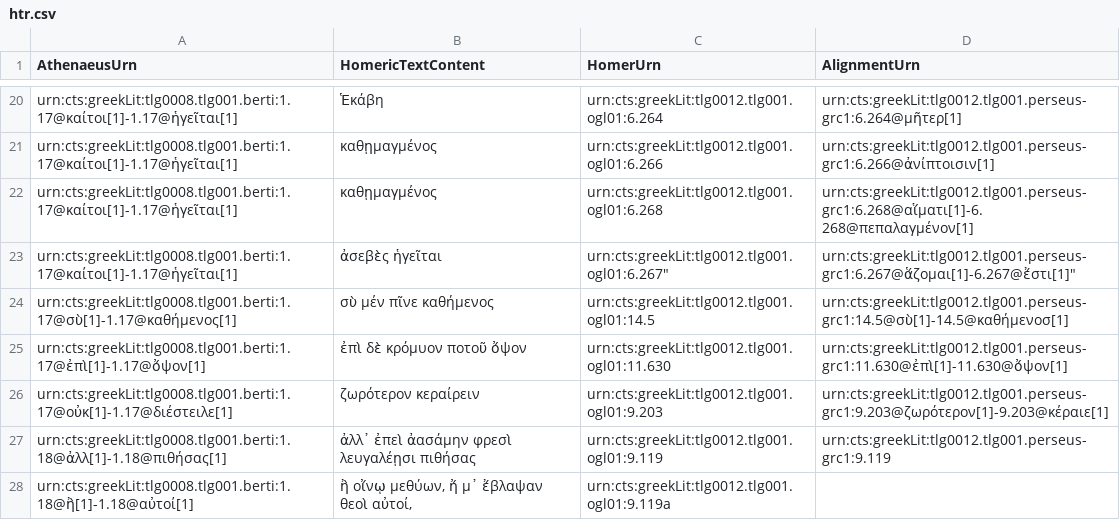
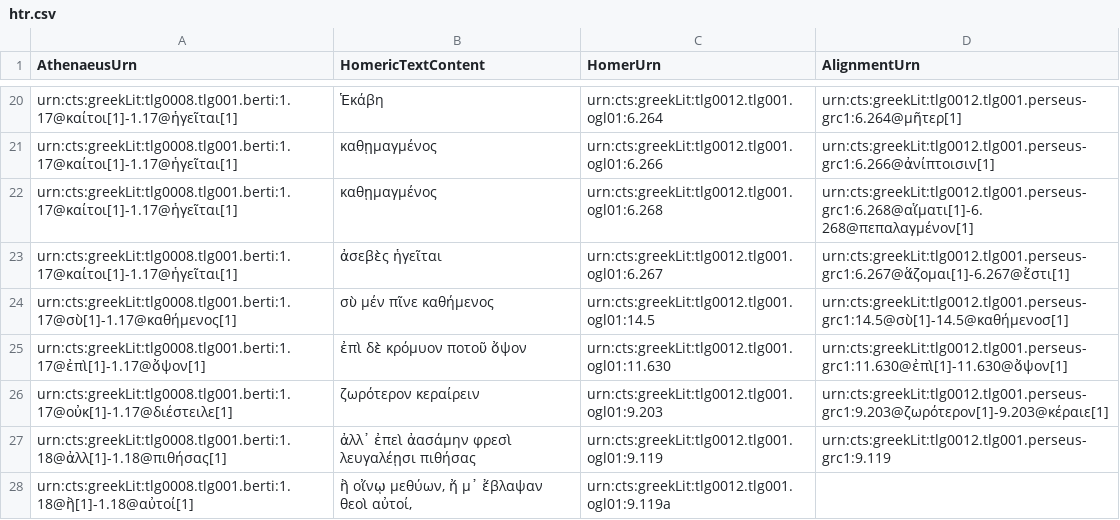
Before and after one commit to DigitalAthenaeus/homeric-reuse, a CSV file: tabular-data/htr.csv, drawn as a sheet; only a part is shown, gaps mark what is left out.

Commit message:
Update htr.csv

```diff
--- a/tabular-data/htr.csv
+++ b/tabular-data/htr.csv
@@ -22,3 +22,3 @@
 "urn:cts:greekLit:tlg0008.tlg001.berti:1.17@καίτοι[1]-1.17@ἡγεῖται[1]","καθῃμαγμένος","urn:cts:greekLit:tlg0012.tlg001.ogl01:6.268","urn:cts:greekLit:tlg0012.tlg001.perseus-grc1:6.268@αἵματι[1]-6.268@πεπαλαγμένον[1]"
-"urn:cts:greekLit:tlg0008.tlg001.berti:1.17@καίτοι[1]-1.17@ἡγεῖται[1]","ἀσεβὲς ἡγεῖται",urn:cts:greekLit:tlg0012.tlg001.ogl01:6.267",urn:cts:greekLit:tlg0012.tlg001.perseus-grc1:6.267@ἅζομαι[1]-6.267@ἔστι[1]"
+"urn:cts:greekLit:tlg0008.tlg001.berti:1.17@καίτοι[1]-1.17@ἡγεῖται[1]","ἀσεβὲς ἡγεῖται","urn:cts:greekLit:tlg0012.tlg001.ogl01:6.267","urn:cts:greekLit:tlg0012.tlg001.perseus-grc1:6.267@ἅζομαι[1]-6.267@ἔστι[1]"
 "urn:cts:greekLit:tlg0008.tlg001.berti:1.17@σὺ[1]-1.17@καθήμενος[1]","σὺ μέν πῖνε καθήμενος","urn:cts:greekLit:tlg0012.tlg001.ogl01:14.5","urn:cts:greekLit:tlg0012.tlg001.perseus-grc1:14.5@σὺ[1]-14.5@καθήμενοσ[1]"
```
